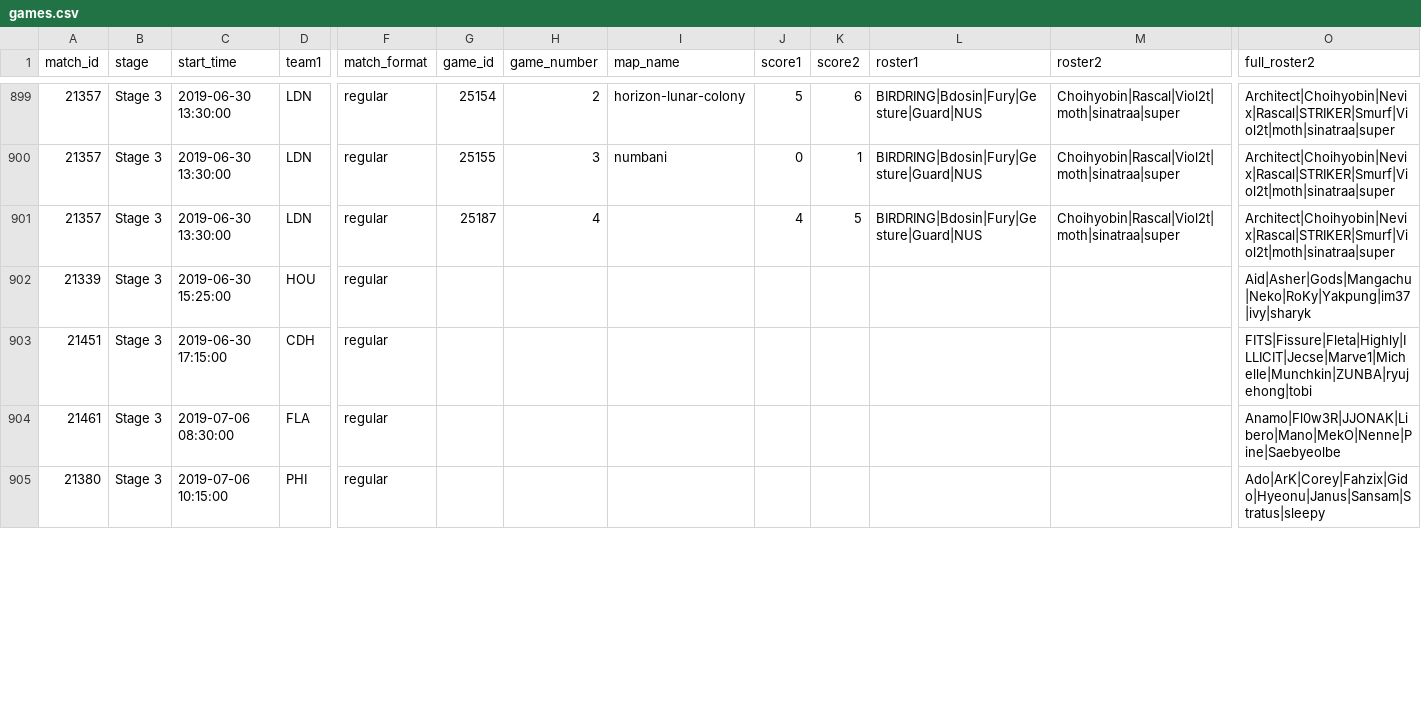
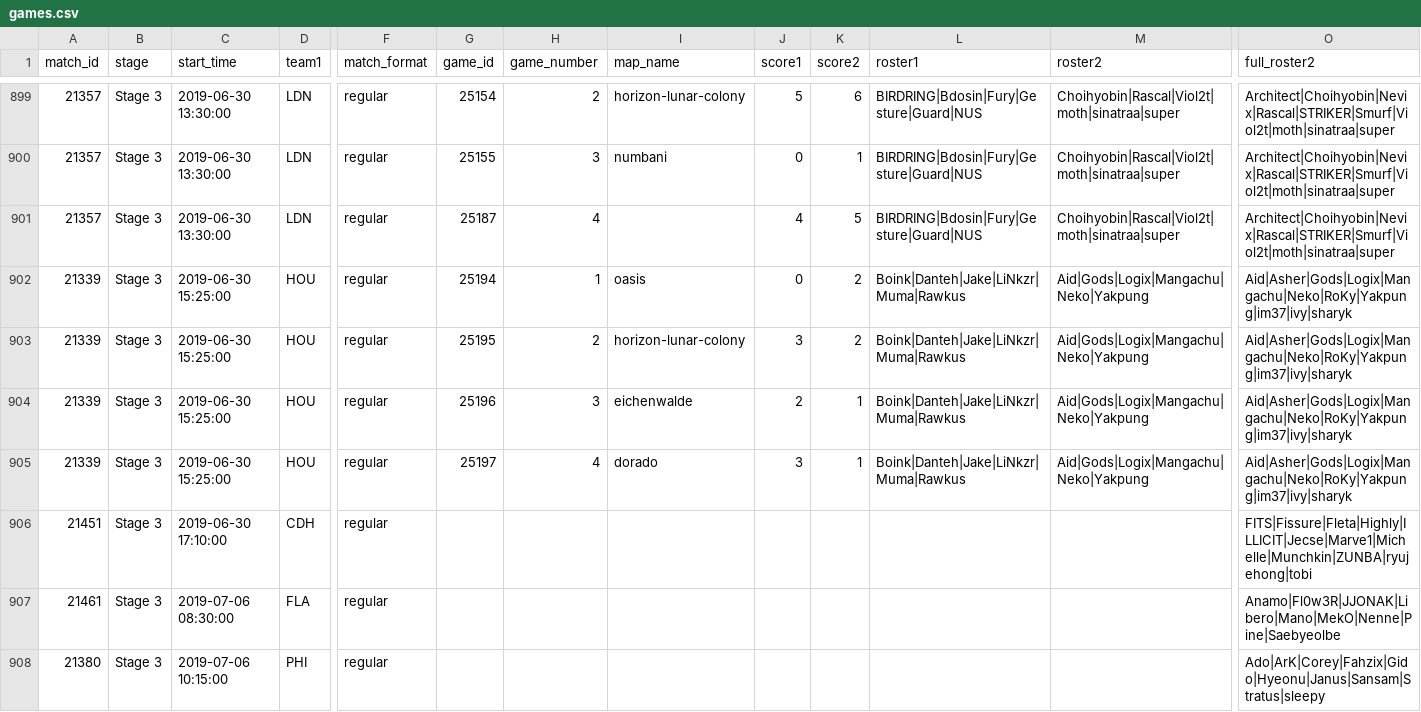
Before and after one commit to ClumsyLee/owl-sr, a CSV file: games.csv, drawn as a sheet; only a part is shown, gaps mark what is left out; addresses are those after the commit; rows hold the shown columns only; the diff covers the shown part only; the diff names each change by its address in the sheet, - before the commit and + after, or states it on an @@ line.

Commit message:
Update data.

```diff
--- a/games.csv
+++ b/games.csv
-G902 (game_id): (empty)
+G902 (game_id): 25194
-H902 (game_number): (empty)
+H902 (game_number): 1
-I902 (map_name): (empty)
+I902 (map_name): oasis
-J902 (score1): (empty)
+J902 (score1): 0
-K902 (score2): (empty)
+K902 (score2): 2
-L902 (roster1): (empty)
+L902 (roster1): Boink|Danteh|Jake|LiNkzr|Muma|Rawkus
-M902 (roster2): (empty)
+M902 (roster2): Aid|Gods|Logix|Mangachu|Neko|Yakpung
-O902 (full_roster2): Aid|Asher|Gods|Mangachu|Neko|RoKy|Yakpung|im37|ivy|sharyk
+O902 (full_roster2): Aid|Asher|Gods|Logix|Mangachu|Neko|RoKy|Yakpung|im37|ivy|sharyk
+row 903: 21339 | Stage 3 | 2019-06-30 15:25:00 | HOU | regular | 25195 | 2 | horizon-lunar-colony | 3 | 2 | Boink|Danteh|Jake|LiNkzr|Muma|Rawkus | Aid|Gods|Logix|Mangachu|Neko|Yakpung | Aid|Asher|Gods|Logix|Mangachu|Neko|RoKy|Yakpung|im37|ivy|sharyk
+row 904: 21339 | Stage 3 | 2019-06-30 15:25:00 | HOU | regular | 25196 | 3 | eichenwalde | 2 | 1 | Boink|Danteh|Jake|LiNkzr|Muma|Rawkus | Aid|Gods|Logix|Mangachu|Neko|Yakpung | Aid|Asher|Gods|Logix|Mangachu|Neko|RoKy|Yakpung|im37|ivy|sharyk
+row 905: 21339 | Stage 3 | 2019-06-30 15:25:00 | HOU | regular | 25197 | 4 | dorado | 3 | 1 | Boink|Danteh|Jake|LiNkzr|Muma|Rawkus | Aid|Gods|Logix|Mangachu|Neko|Yakpung | Aid|Asher|Gods|Logix|Mangachu|Neko|RoKy|Yakpung|im37|ivy|sharyk
-C906 (start_time): 2019-06-30 17:15:00
+C906 (start_time): 2019-06-30 17:10:00
```
Also changed, not shown: 2 edited cells elsewhere in this file, availabilities.csv, ratings.csv, 6 other files.
